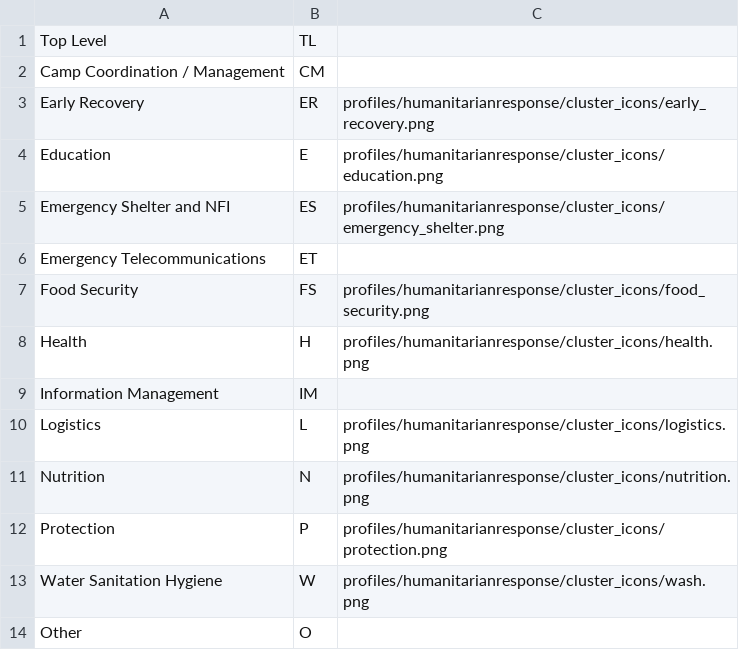
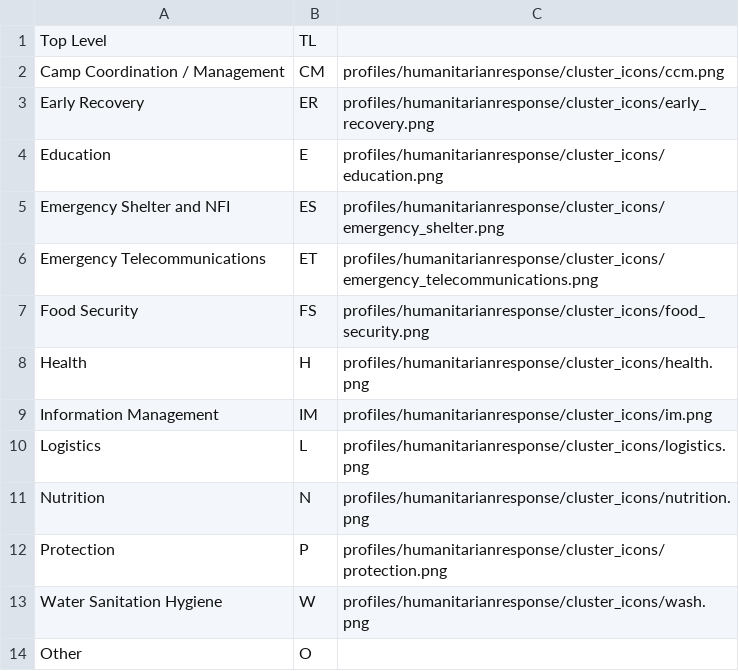
Before and after one commit to UN-OCHA/emergency_profile, a CSV file: taxonomies/clusters.fields_clusters.csv, drawn as a sheet.

Commit message:
Added new icons

```diff
--- a/taxonomies/clusters.fields_clusters.csv
+++ b/taxonomies/clusters.fields_clusters.csv
@@ -1,3 +1,3 @@
 "Top Level", "TL"
-"Camp Coordination / Management", "CM"
+"Camp Coordination / Management", "CM", "profiles/humanitarianresponse/cluster_icons/ccm.png"
 "Early Recovery", "ER", "profiles/humanitarianresponse/cluster_icons/early_recovery.png"
@@ -5,6 +5,6 @@
 "Emergency Shelter and NFI", "ES", "profiles/humanitarianresponse/cluster_icons/emergency_shelter.png"
-"Emergency Telecommunications", "ET"
+"Emergency Telecommunications", "ET", "profiles/humanitarianresponse/cluster_icons/emergency_telecommunications.png"
 "Food Security", "FS", "profiles/humanitarianresponse/cluster_icons/food_security.png"
 "Health", "H", "profiles/humanitarianresponse/cluster_icons/health.png"
-"Information Management", "IM"
+"Information Management", "IM", "profiles/humanitarianresponse/cluster_icons/im.png"
 "Logistics", "L", "profiles/humanitarianresponse/cluster_icons/logistics.png"
```
Also changed, not shown: 3 other files.
